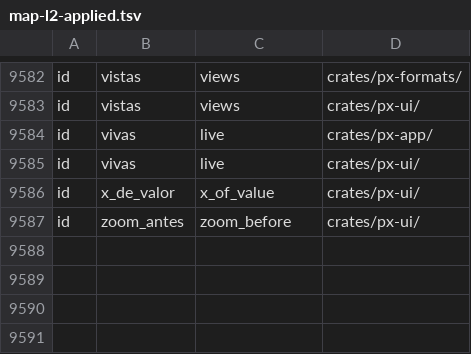
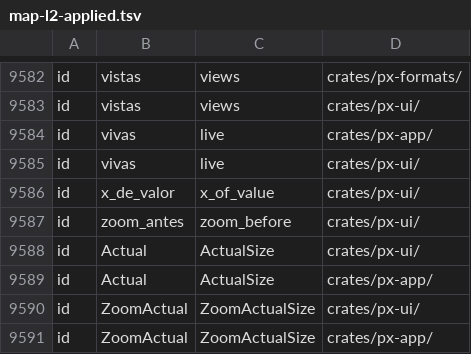
Before and after one commit to alvp/pixoko, a TSV file: tools/rename/map-l2-applied.tsv, drawn as a sheet; only a part is shown, gaps mark what is left out.

Commit message:
L3a: identificadores de producción con español: ViewOp::Actual -> ActualSize y ZoomActual -> ZoomActualSize (px-ui y px-app; 92 usos y 8 menciones entre comillas invertidas en comentarios)

```diff
--- a/tools/rename/map-l2-applied.tsv
+++ b/tools/rename/map-l2-applied.tsv
@@ -9587 +9587,5 @@ id	x_de_valor	x_of_value	crates/px-ui/
 id	zoom_antes	zoom_before	crates/px-ui/
+id	Actual	ActualSize	crates/px-ui/
+id	Actual	ActualSize	crates/px-app/
+id	ZoomActual	ZoomActualSize	crates/px-ui/
+id	ZoomActual	ZoomActualSize	crates/px-app/
```
Also changed, not shown: 32 other files.
